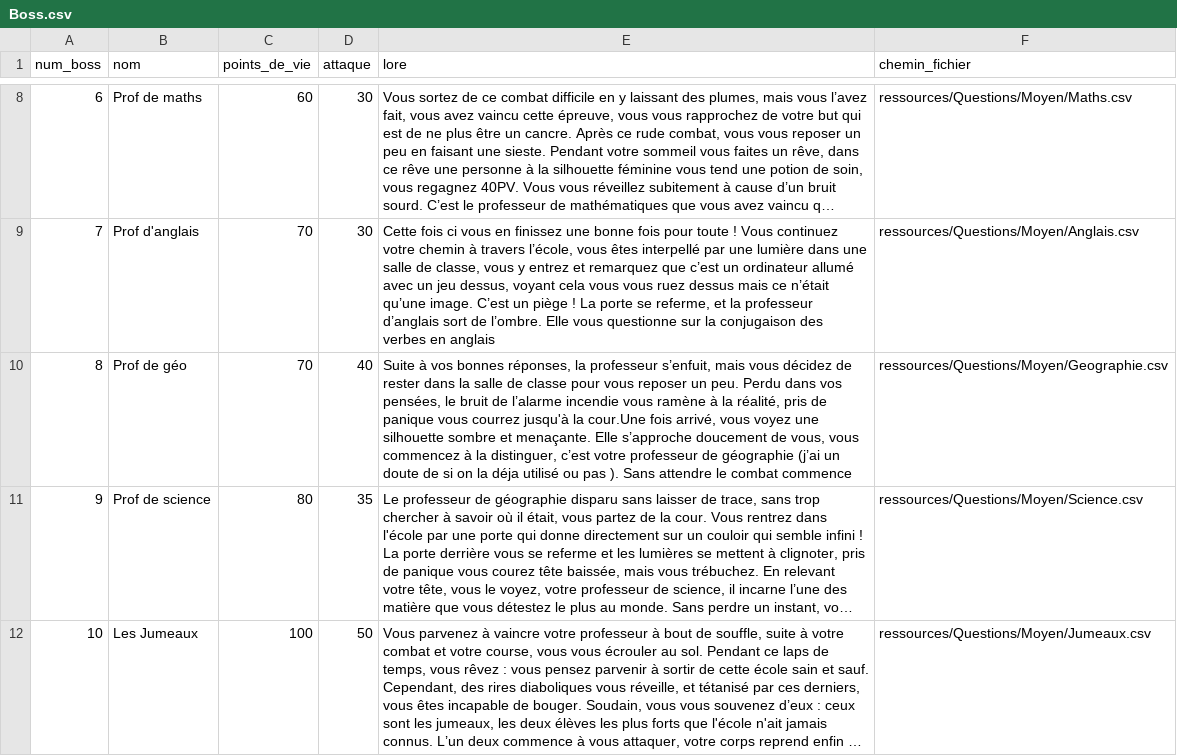
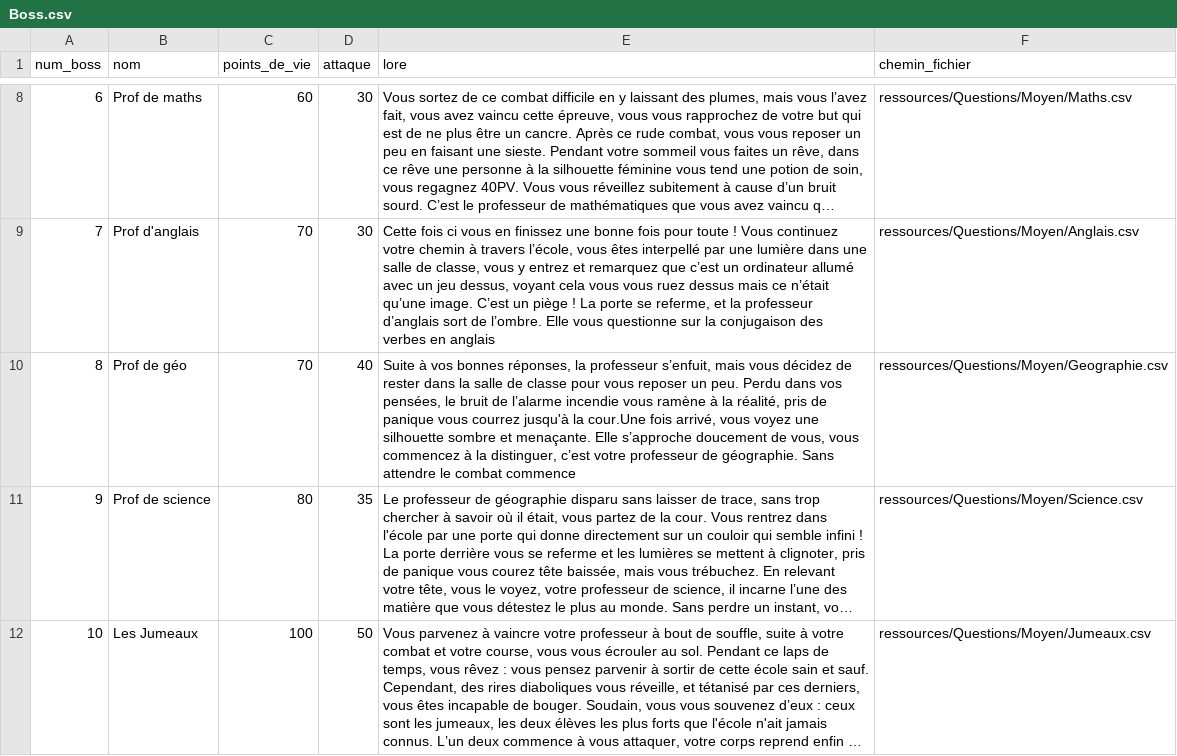
Before and after one commit to florinelef/but.sae102, a CSV file: ressources/Boss/Boss.csv, drawn as a sheet; only a part is shown, gaps mark what is left out; long unchanged cells end in …; the diff names each change by its address in the sheet, - before the commit and + after, or states it on an @@ line.

```diff
--- a/ressources/Boss/Boss.csv
+++ b/ressources/Boss/Boss.csv
-E10 (lore): …professeur de géographie (j’ai un doute de si on la déja utilisé ou pas ). Sans attendre…
+E10 (lore): …professeur de géographie. Sans attendre…
```
Also changed, not shown: 4 other files.
